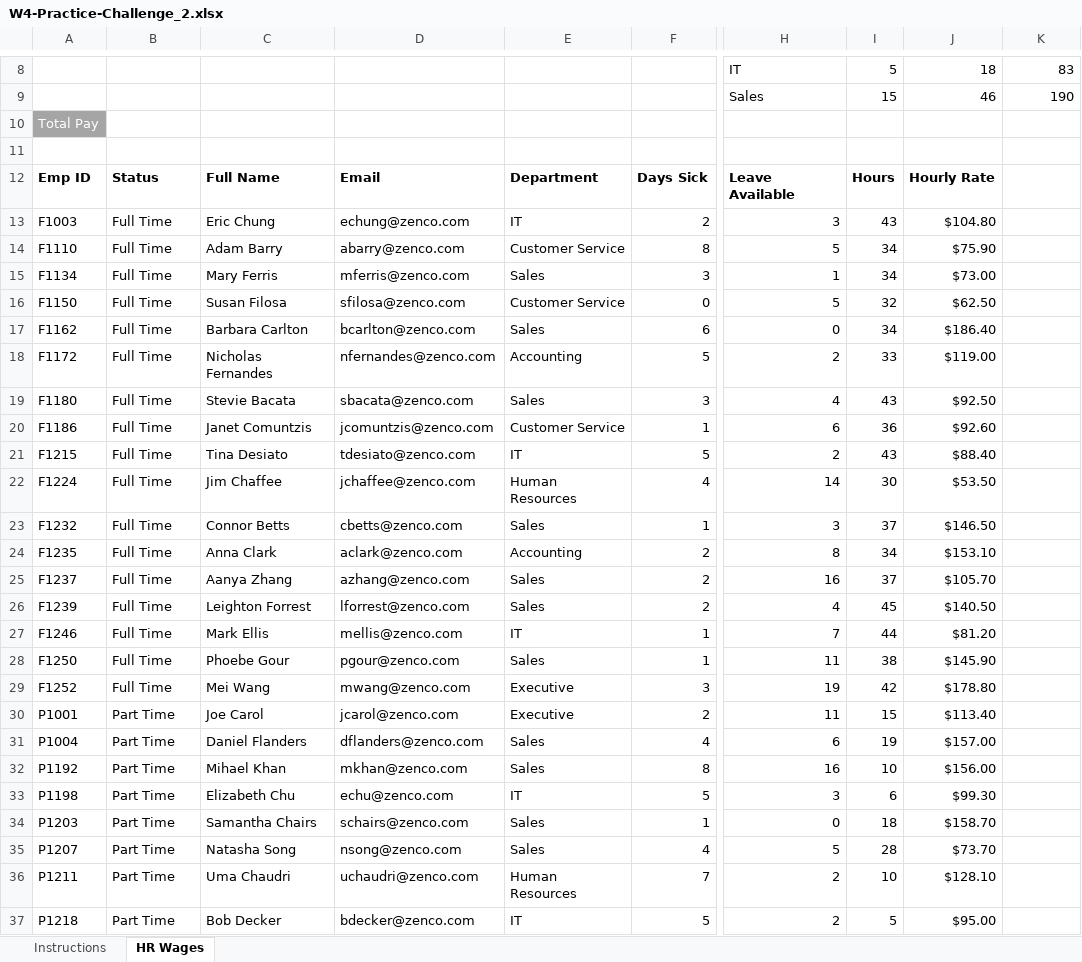
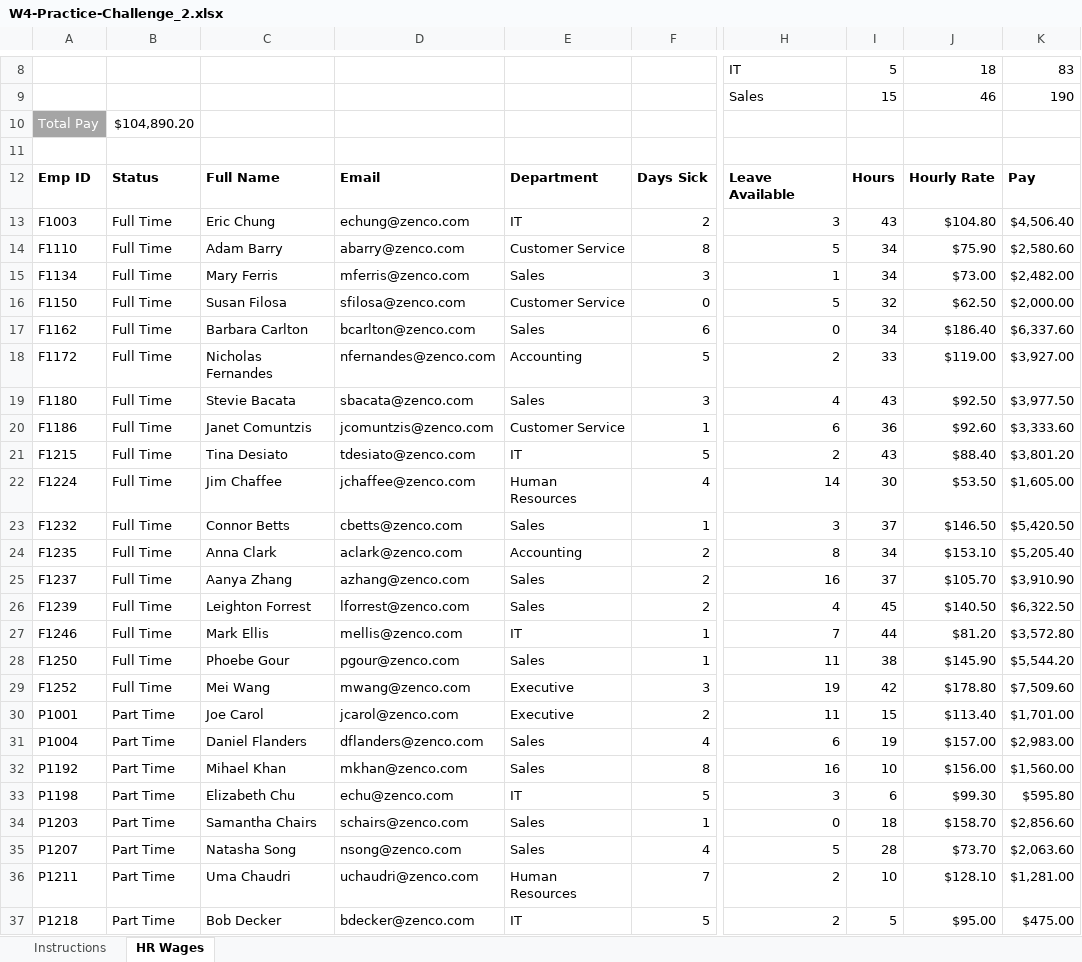
Before and after one commit to Em1Torres/Em1Repo, an Excel workbook: chamba/Excel_Practice/W4-Practice-Challenge_2.xlsx, sheet HR Wages, drawn as a sheet; only a part is shown, gaps mark what is left out; values as stored, in another font and other column widths than the file's, no borders; table styles not drawn; the diff covers the shown part only; the diff names each change by its address in the sheet, - before the commit and + after, or states it on an @@ line.

Commit message:
Subiendo excels de semana tec

```diff
--- a/chamba/Excel_Practice/W4-Practice-Challenge_2.xlsx (sheet HR Wages)
+++ b/chamba/Excel_Practice/W4-Practice-Challenge_2.xlsx (sheet HR Wages)
-B10: (empty)
+B10: $104,890.20
-K12: (empty)
+K12: Pay
-K13: (empty)
+K13: $4,506.40
-K14: (empty)
+K14: $2,580.60
-K15: (empty)
+K15: $2,482.00
-K16: (empty)
+K16: $2,000.00
-K17: (empty)
+K17: $6,337.60
-K18: (empty)
+K18: $3,927.00
-K19: (empty)
+K19: $3,977.50
-K20: (empty)
+K20: $3,333.60
-K21: (empty)
+K21: $3,801.20
-K22: (empty)
+K22: $1,605.00
-K23: (empty)
+K23: $5,420.50
-K24: (empty)
+K24: $5,205.40
-K25: (empty)
+K25: $3,910.90
-K26: (empty)
+K26: $6,322.50
-K27: (empty)
+K27: $3,572.80
-K28: (empty)
+K28: $5,544.20
-K29: (empty)
+K29: $7,509.60
-K30: (empty)
+K30: $1,701.00
-K31: (empty)
+K31: $2,983.00
-K32: (empty)
+K32: $1,560.00
-K33: (empty)
+K33: $595.80
-K34: (empty)
+K34: $2,856.60
-K35: (empty)
+K35: $2,063.60
-K36: (empty)
+K36: $1,281.00
-K37: (empty)
+K37: $475.00
```
Also changed, not shown: 11 edited cells elsewhere in this sheet, 23 other files.
